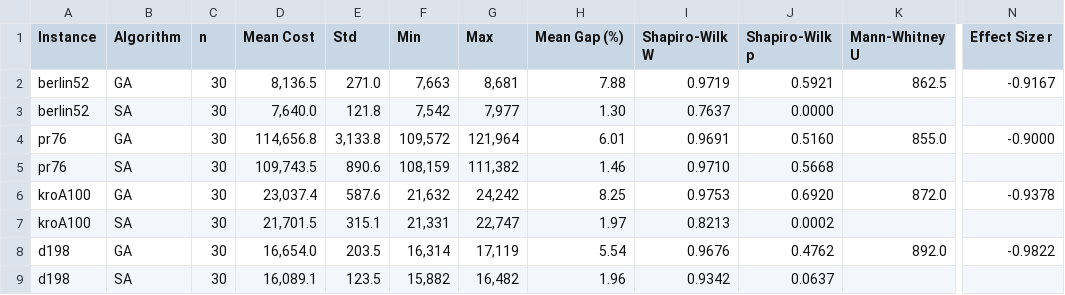
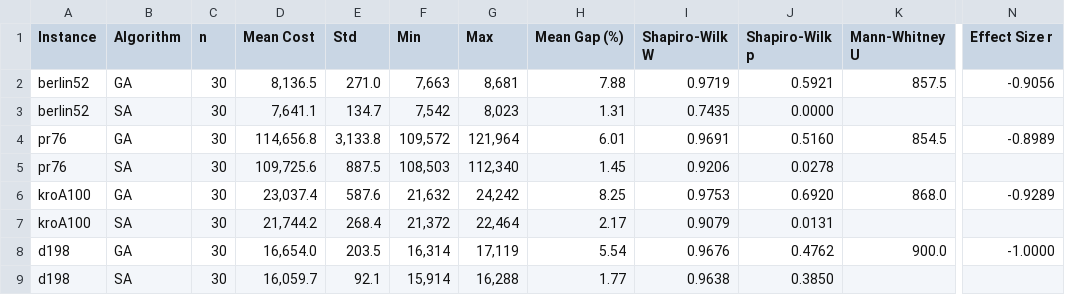
Before and after one commit to itscool2b/cs-ee, a CSV file: results/statistical_summary.csv, drawn as a sheet; only a part is shown, gaps mark what is left out; the diff names each change by its address in the sheet, - before the commit and + after, or states it on an @@ line.

```diff
--- a/results/statistical_summary.csv
+++ b/results/statistical_summary.csv
-K2 (Mann-Whitney U): 862.5
+K2 (Mann-Whitney U): 857.5
-N2 (Effect Size r): -0.9167
+N2 (Effect Size r): -0.9056
-D3 (Mean Cost): 7,640.0
+D3 (Mean Cost): 7,641.1
-E3 (Std): 121.8
+E3 (Std): 134.7
-G3 (Max): 7,977
+G3 (Max): 8,023
-H3 (Mean Gap (%)): 1.30
+H3 (Mean Gap (%)): 1.31
-I3 (Shapiro-Wilk W): 0.7637
+I3 (Shapiro-Wilk W): 0.7435
-K4 (Mann-Whitney U): 855.0
+K4 (Mann-Whitney U): 854.5
-N4 (Effect Size r): -0.9000
+N4 (Effect Size r): -0.8989
-D5 (Mean Cost): 109,743.5
+D5 (Mean Cost): 109,725.6
-E5 (Std): 890.6
+E5 (Std): 887.5
-F5 (Min): 108,159
+F5 (Min): 108,503
-G5 (Max): 111,382
+G5 (Max): 112,340
-H5 (Mean Gap (%)): 1.46
+H5 (Mean Gap (%)): 1.45
-I5 (Shapiro-Wilk W): 0.9710
+I5 (Shapiro-Wilk W): 0.9206
-J5 (Shapiro-Wilk p): 0.5668
+J5 (Shapiro-Wilk p): 0.0278
-K6 (Mann-Whitney U): 872.0
+K6 (Mann-Whitney U): 868.0
-N6 (Effect Size r): -0.9378
+N6 (Effect Size r): -0.9289
-D7 (Mean Cost): 21,701.5
+D7 (Mean Cost): 21,744.2
-E7 (Std): 315.1
+E7 (Std): 268.4
-F7 (Min): 21,331
+F7 (Min): 21,372
-G7 (Max): 22,747
+G7 (Max): 22,464
-H7 (Mean Gap (%)): 1.97
+H7 (Mean Gap (%)): 2.17
-I7 (Shapiro-Wilk W): 0.8213
+I7 (Shapiro-Wilk W): 0.9079
-J7 (Shapiro-Wilk p): 0.0002
+J7 (Shapiro-Wilk p): 0.0131
-K8 (Mann-Whitney U): 892.0
+K8 (Mann-Whitney U): 900.0
-N8 (Effect Size r): -0.9822
+N8 (Effect Size r): -1.0000
-D9 (Mean Cost): 16,089.1
+D9 (Mean Cost): 16,059.7
-E9 (Std): 123.5
+E9 (Std): 92.1
-F9 (Min): 15,882
+F9 (Min): 15,914
-G9 (Max): 16,482
+G9 (Max): 16,288
-H9 (Mean Gap (%)): 1.96
+H9 (Mean Gap (%)): 1.77
-I9 (Shapiro-Wilk W): 0.9342
+I9 (Shapiro-Wilk W): 0.9638
-J9 (Shapiro-Wilk p): 0.0637
+J9 (Shapiro-Wilk p): 0.3850
```
Also changed, not shown: results/convergence_efficiency.csv, results/summary.csv, 6 other files.
